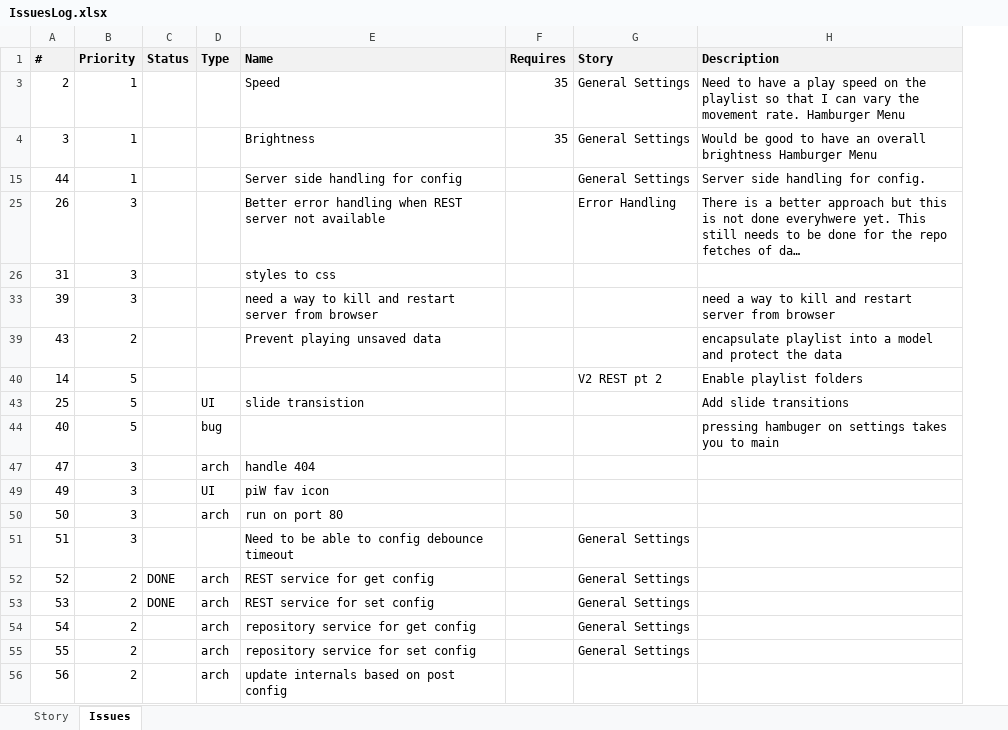
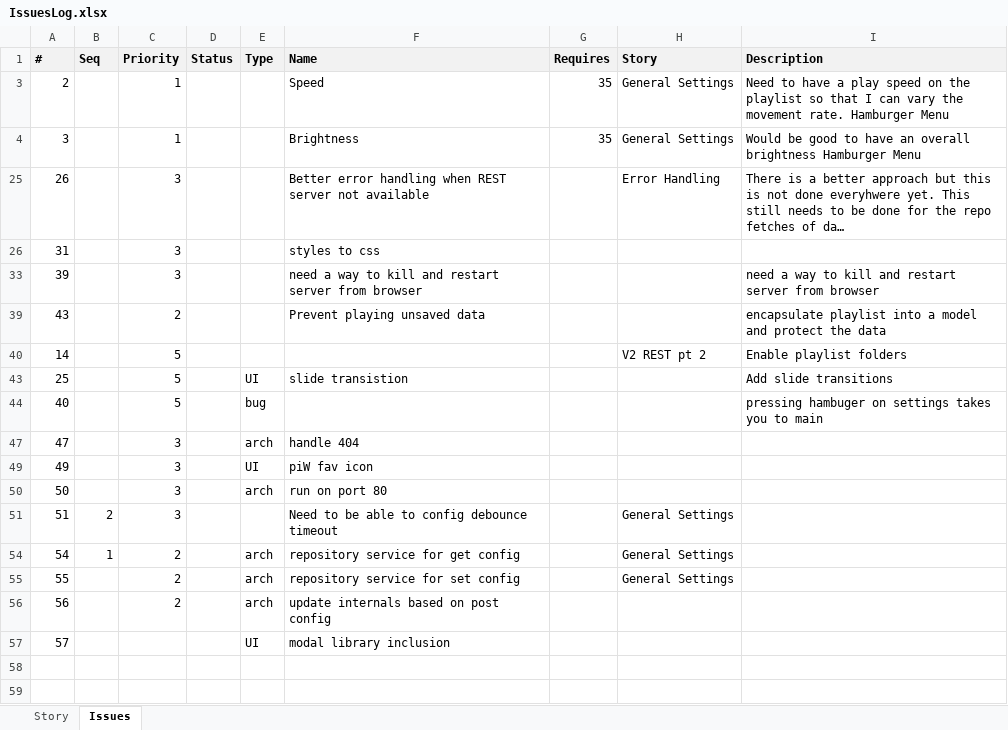
Before and after one commit to ownimage/piWriter, an Excel workbook: IssuesLog.xlsx, sheet Issues, drawn as a sheet; long unchanged cells end in …; values as stored, in another font and other column widths than the file's, no borders; removed rows and columns are numbered as before the commit, all else as after; the diff names each change by its address in the sheet, - before the commit and + after, or states it on an @@ line.

Commit message:
Issue #57 modal library inclusion

```diff
--- a/IssuesLog.xlsx (sheet Issues)
+++ b/IssuesLog.xlsx (sheet Issues)
+column B (Seq), rows 51-54: 2 | 1
-row 15: 44 | 1 |  |  | Server side handling for config |  | General Settings | Server side handling for config.
@@ row 52 hidden: 52 | 2 | DONE | arch | REST service for get config |  | General Settings @@
@@ row 53 hidden: 53 | 2 | DONE | arch | REST service for set config |  | General Settings @@
+row 57: 57 |  |  |  | UI | modal library inclusion
```
Also changed, not shown: hidden cells, 2 other files.
